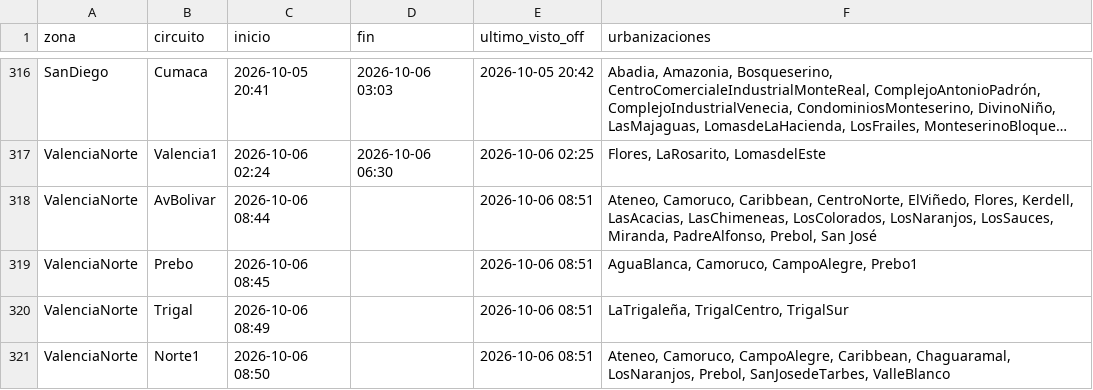
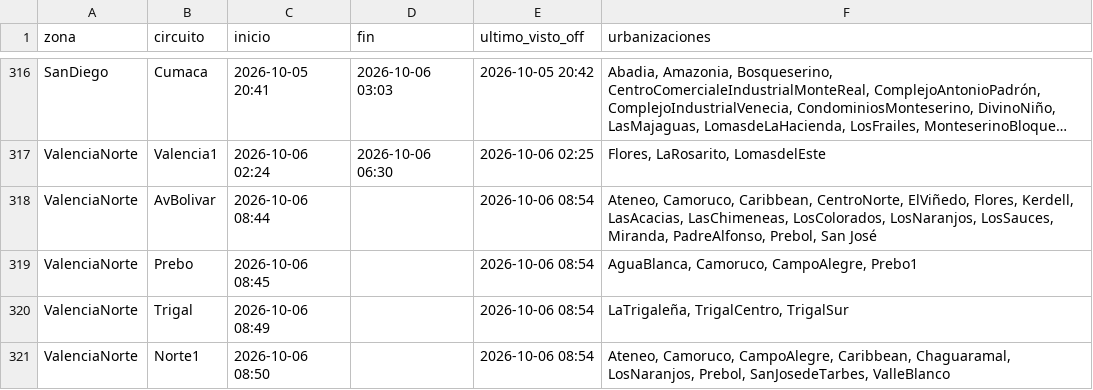
Before and after one commit to ricardotester12-glitch/cortes-luz-valencia, a CSV file: data/cortes.csv, drawn as a sheet; only a part is shown, gaps mark what is left out; long unchanged cells end in …; the diff names each change by its address in the sheet, - before the commit and + after, or states it on an @@ line.

```diff
--- a/data/cortes.csv
+++ b/data/cortes.csv
-E318:E321 (ultimo_visto_off): 2026-10-06 08:51
+E318:E321 (ultimo_visto_off): 2026-10-06 08:54
```
Also changed, not shown: data/reportes.csv, 1 other file.
